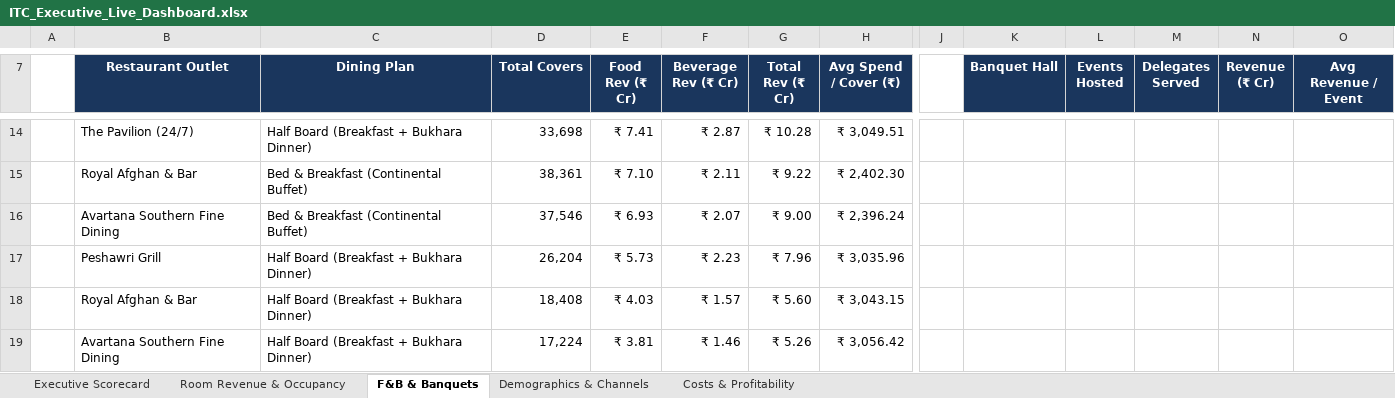
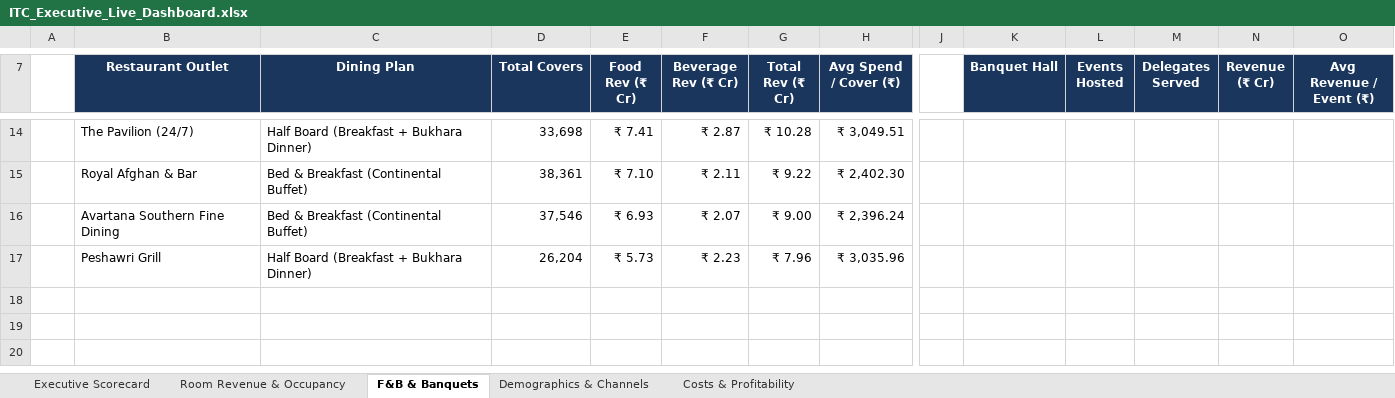
Before and after one commit to Avis1229/ITC_HOTEL_S_MODULE, an Excel workbook: ITC_Executive_Live_Dashboard.xlsx, sheet F&B & Banquets, drawn as a sheet; only a part is shown, gaps mark what is left out; values as stored, in another font and other column widths than the file's, no borders; charts and pictures not drawn; rows hold the shown columns only; the diff names each change by its address in the sheet, - before the commit and + after, or states it on an @@ line.

```diff
--- a/ITC_Executive_Live_Dashboard.xlsx (sheet F&B & Banquets)
+++ b/ITC_Executive_Live_Dashboard.xlsx (sheet F&B & Banquets)
-O7: Avg Revenue / Event
+O7: Avg Revenue / Event (₹)
-row 18:  | Royal Afghan & Bar | Half Board (Breakfast + Bukhara Dinner) | 18,408 | ₹ 4.03 | ₹ 1.57 | ₹ 5.60 | ₹ 3,043.15
-row 19:  | Avartana Southern Fine Dining | Half Board (Breakfast + Bukhara Dinner) | 17,224 | ₹ 3.81 | ₹ 1.46 | ₹ 5.26 | ₹ 3,056.42
```
Also changed, not shown: sheet Room Revenue & Occupancy, sheet Demographics & Channels, sheet Executive Scorecard, charts or pictures, 2 other files.
